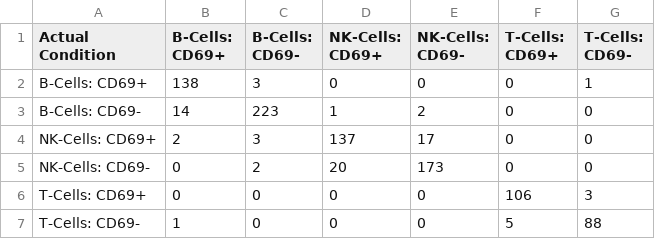
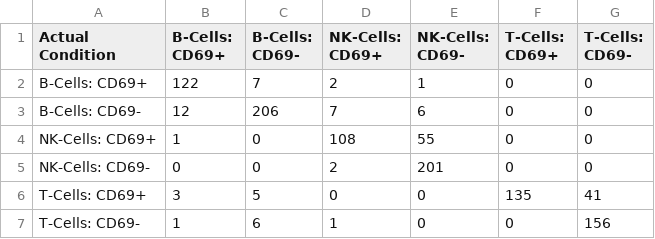
Before and after one commit to skalalab/schmitz_r-lymphocyte_activation, a CSV file: figures/SF8/SF8_C_confusion_matrix.csv, drawn as a sheet.

```diff
--- a/figures/SF8/SF8_C_confusion_matrix.csv
+++ b/figures/SF8/SF8_C_confusion_matrix.csv
@@ -1,7 +1,7 @@
 Actual Condition,B-Cells: CD69+,B-Cells: CD69-,NK-Cells: CD69+,NK-Cells: CD69-,T-Cells: CD69+,T-Cells: CD69-
-B-Cells: CD69+,138,3,0,0,0,1
-B-Cells: CD69-,14,223,1,2,0,0
-NK-Cells: CD69+,2,3,137,17,0,0
-NK-Cells: CD69-,0,2,20,173,0,0
-T-Cells: CD69+,0,0,0,0,106,3
-T-Cells: CD69-,1,0,0,0,5,88
+B-Cells: CD69+,122,7,2,1,0,0
+B-Cells: CD69-,12,206,7,6,0,0
+NK-Cells: CD69+,1,0,108,55,0,0
+NK-Cells: CD69-,0,0,2,201,0,0
+T-Cells: CD69+,3,5,0,0,135,41
+T-Cells: CD69-,1,6,1,0,0,156
```
Also changed, not shown: figures/SF5/SF5_C_feature_importances.csv, figures/SF7/SF7_C_feature_importances.csv, 15 other files.
